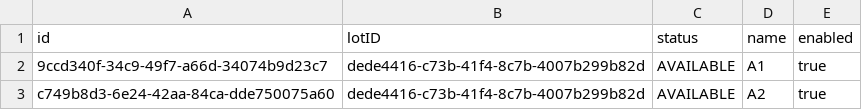
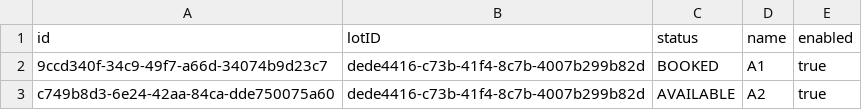
Before and after one commit to f-perna/yorku-parking, a CSV file: data/parkingSpaces.csv, drawn as a sheet.

```diff
--- a/data/parkingSpaces.csv
+++ b/data/parkingSpaces.csv
@@ -1,3 +1,3 @@
 id,lotID,status,name,enabled
-9ccd340f-34c9-49f7-a66d-34074b9d23c7,dede4416-c73b-41f4-8c7b-4007b299b82d,AVAILABLE,A1,true
+9ccd340f-34c9-49f7-a66d-34074b9d23c7,dede4416-c73b-41f4-8c7b-4007b299b82d,BOOKED,A1,true
 c749b8d3-6e24-42aa-84ca-dde750075a60,dede4416-c73b-41f4-8c7b-4007b299b82d,AVAILABLE,A2,true
```
Also changed, not shown: data/bookings.csv, data/clients.csv, 1 other file.
